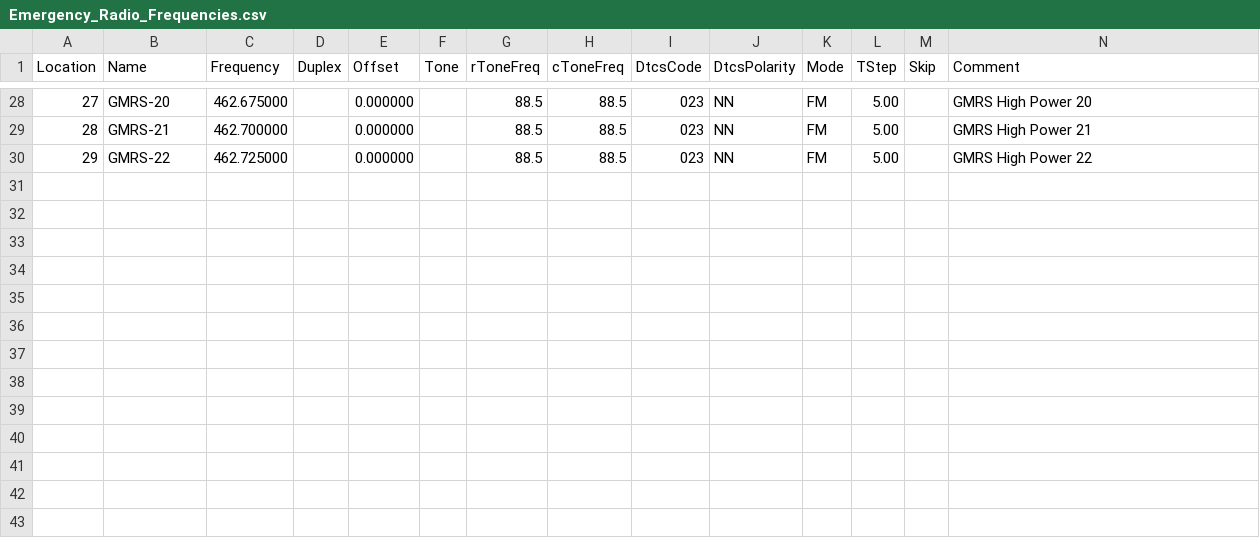
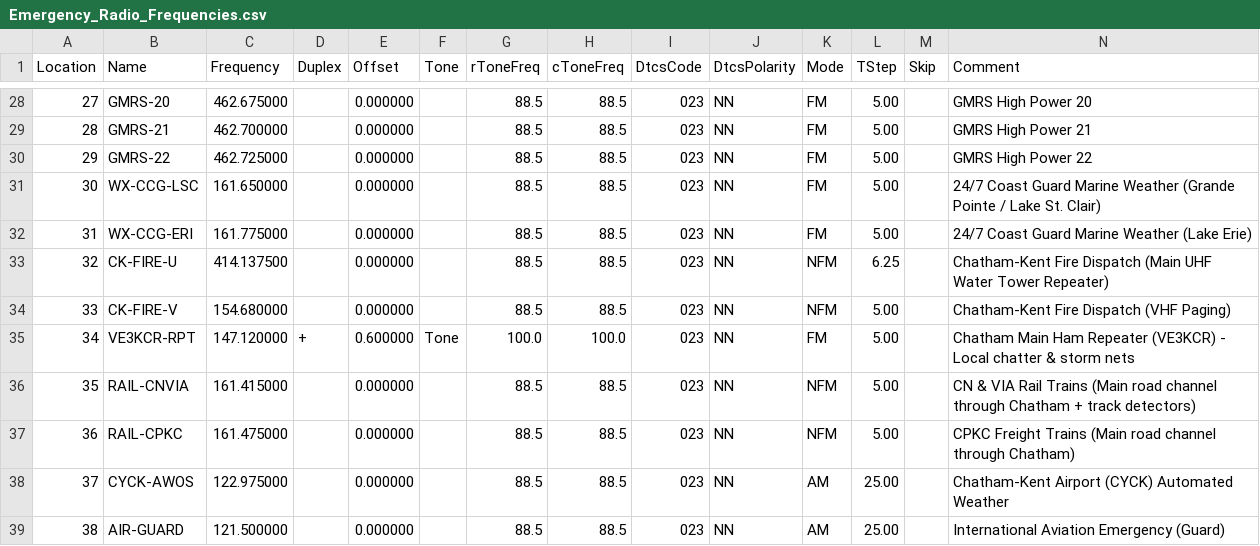
Before and after one commit to aaronhuff/offgrid-vault, a CSV file: 00_CIVILIAN_SEED_PACK/01_FOR_IPHONE_USERS/Emergency_Radio_Frequencies.csv, drawn as a sheet; only a part is shown, gaps mark what is left out.

```diff
--- a/00_CIVILIAN_SEED_PACK/01_FOR_IPHONE_USERS/Emergency_Radio_Frequencies.csv
+++ b/00_CIVILIAN_SEED_PACK/01_FOR_IPHONE_USERS/Emergency_Radio_Frequencies.csv
@@ -30 +30,10 @@ Location,Name,Frequency,Duplex,Offset,Tone,rToneFreq,cToneFreq,DtcsCode,DtcsPola
 29,GMRS-22,462.725000,,0.000000,,88.5,88.5,023,NN,FM,5.00,,GMRS High Power 22
+30,WX-CCG-LSC,161.650000,,0.000000,,88.5,88.5,023,NN,FM,5.00,,24/7 Coast Guard Marine Weather (Grande Pointe / Lake St. Clair)
+31,WX-CCG-ERI,161.775000,,0.000000,,88.5,88.5,023,NN,FM,5.00,,24/7 Coast Guard Marine Weather (Lake Erie)
+32,CK-FIRE-U,414.137500,,0.000000,,88.5,88.5,023,NN,NFM,6.25,,Chatham-Kent Fire Dispatch (Main UHF Water Tower Repeater)
+33,CK-FIRE-V,154.680000,,0.000000,,88.5,88.5,023,NN,NFM,5.00,,Chatham-Kent Fire Dispatch (VHF Paging)
+34,VE3KCR-RPT,147.120000,+,0.600000,Tone,100.0,100.0,023,NN,FM,5.00,,Chatham Main Ham Repeater (VE3KCR) - Local chatter & storm nets
+35,RAIL-CNVIA,161.415000,,0.000000,,88.5,88.5,023,NN,NFM,5.00,,CN & VIA Rail Trains (Main road channel through Chatham + track detectors)
+36,RAIL-CPKC,161.475000,,0.000000,,88.5,88.5,023,NN,NFM,5.00,,CPKC Freight Trains (Main road channel through Chatham)
+37,CYCK-AWOS,122.975000,,0.000000,,88.5,88.5,023,NN,AM,25.00,,Chatham-Kent Airport (CYCK) Automated Weather
+38,AIR-GUARD,121.500000,,0.000000,,88.5,88.5,023,NN,AM,25.00,,International Aviation Emergency (Guard)
```
Also changed, not shown: 00_CIVILIAN_SEED_PACK/02_FOR_ANDROID_USERS/KNOWLEDGE_FILES/Emergency_Radio_Frequencies.csv, 02_ENGINEERING/radio_chirp/standard_emergency_frequencies.csv, 13 other files.
